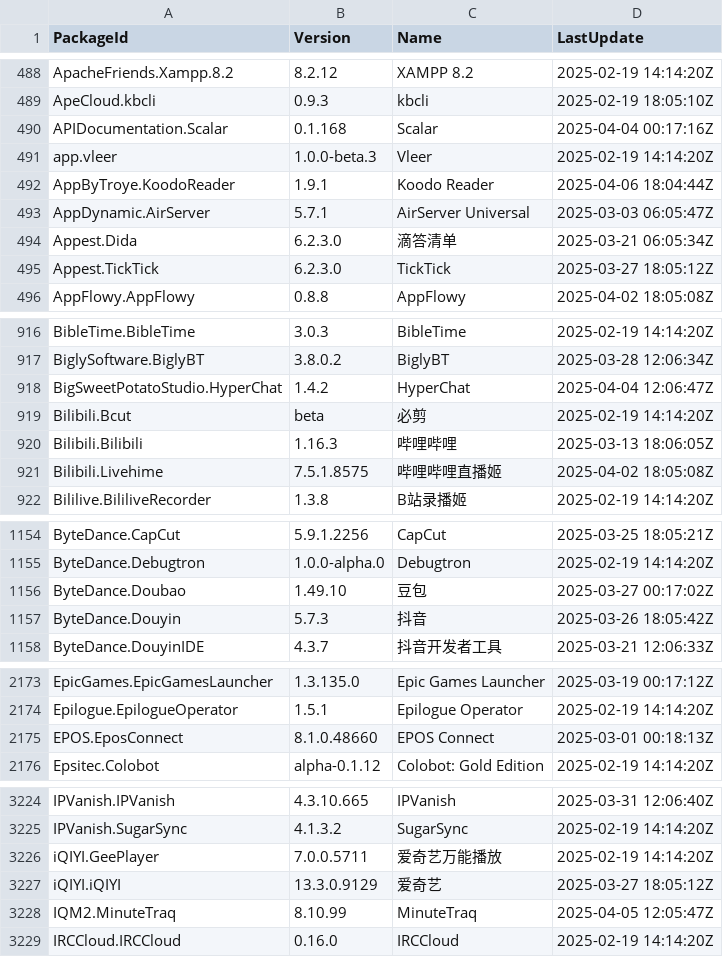
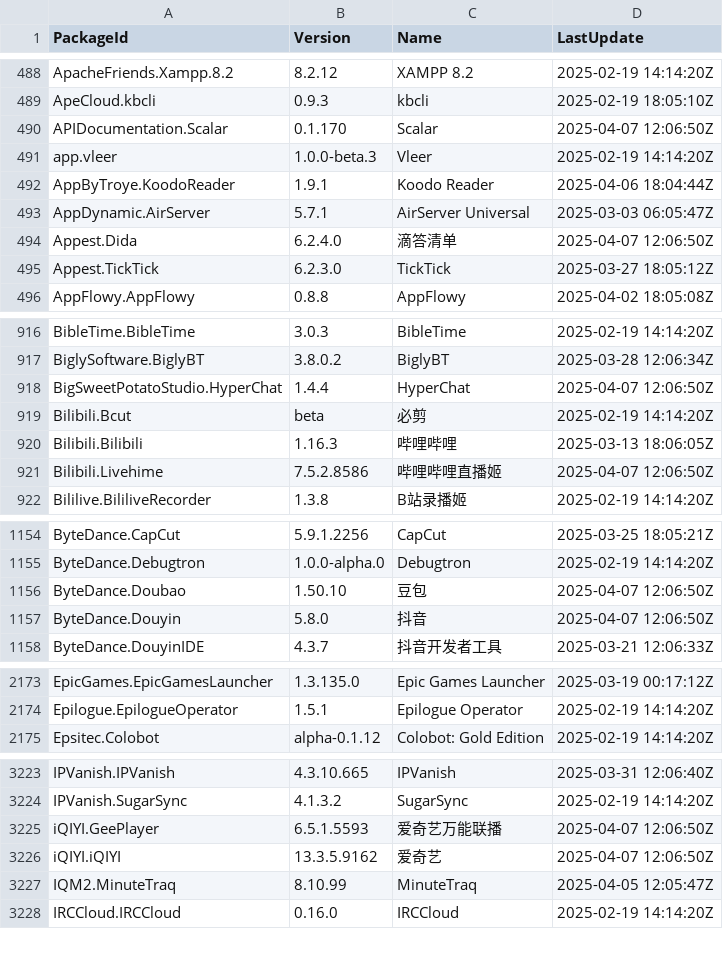
Before and after one commit to svrooij/winget-pkgs-index, a CSV file: index.v2.csv, drawn as a sheet; only a part is shown, gaps mark what is left out; the diff covers the shown part only.

```diff
--- a/index.v2.csv
+++ b/index.v2.csv
@@ -489,3 +489,3 @@
 "ApeCloud.kbcli","0.9.3","kbcli","2025-02-19 18:05:10Z"
-"APIDocumentation.Scalar","0.1.168","Scalar","2025-04-04 00:17:16Z"
+"APIDocumentation.Scalar","0.1.170","Scalar","2025-04-07 12:06:50Z"
 "app.vleer","1.0.0-beta.3","Vleer","2025-02-19 14:14:20Z"
@@ -493,3 +493,3 @@
 "AppDynamic.AirServer","5.7.1","AirServer Universal","2025-03-03 06:05:47Z"
-"Appest.Dida","6.2.3.0","滴答清单","2025-03-21 06:05:34Z"
+"Appest.Dida","6.2.4.0","滴答清单","2025-04-07 12:06:50Z"
 "Appest.TickTick","6.2.3.0","TickTick","2025-03-27 18:05:12Z"
@@ -917,6 +917,6 @@
 "BiglySoftware.BiglyBT","3.8.0.2","BiglyBT","2025-03-28 12:06:34Z"
-"BigSweetPotatoStudio.HyperChat","1.4.2","HyperChat","2025-04-04 12:06:47Z"
+"BigSweetPotatoStudio.HyperChat","1.4.4","HyperChat","2025-04-07 12:06:50Z"
 "Bilibili.Bcut","beta","必剪","2025-02-19 14:14:20Z"
 "Bilibili.Bilibili","1.16.3","哔哩哔哩","2025-03-13 18:06:05Z"
-"Bilibili.Livehime","7.5.1.8575","哔哩哔哩直播姬","2025-04-02 18:05:08Z"
+"Bilibili.Livehime","7.5.2.8586","哔哩哔哩直播姬","2025-04-07 12:06:50Z"
 "Bililive.BililiveRecorder","1.3.8","B站录播姬","2025-02-19 14:14:20Z"
@@ -1155,4 +1155,4 @@
 "ByteDance.Debugtron","1.0.0-alpha.0","Debugtron","2025-02-19 14:14:20Z"
-"ByteDance.Doubao","1.49.10","豆包","2025-03-27 00:17:02Z"
-"ByteDance.Douyin","5.7.3","抖音","2025-03-26 18:05:42Z"
+"ByteDance.Doubao","1.50.10","豆包","2025-04-07 12:06:50Z"
+"ByteDance.Douyin","5.8.0","抖音","2025-04-07 12:06:50Z"
 "ByteDance.DouyinIDE","4.3.7","抖音开发者工具","2025-03-21 12:06:33Z"
@@ -2174,3 +2174,2 @@
 "Epilogue.EpilogueOperator","1.5.1","Epilogue Operator","2025-02-19 14:14:20Z"
-"EPOS.EposConnect","8.1.0.48660","EPOS Connect","2025-03-01 00:18:13Z"
 "Epsitec.Colobot","alpha-0.1.12","Colobot: Gold Edition","2025-02-19 14:14:20Z"
@@ -3225,4 +3224,4 @@
 "IPVanish.SugarSync","4.1.3.2","SugarSync","2025-02-19 14:14:20Z"
-"iQIYI.GeePlayer","7.0.0.5711","爱奇艺万能播放","2025-02-19 14:14:20Z"
-"iQIYI.iQIYI","13.3.0.9129","爱奇艺","2025-03-27 18:05:12Z"
+"iQIYI.GeePlayer","6.5.1.5593","爱奇艺万能联播","2025-04-07 12:06:50Z"
+"iQIYI.iQIYI","13.3.5.9162","爱奇艺","2025-04-07 12:06:50Z"
 "IQM2.MinuteTraq","8.10.99","MinuteTraq","2025-04-05 12:05:47Z"
```
Also changed, not shown: 46 edited cells elsewhere in this file, index.csv, 2 other files.
